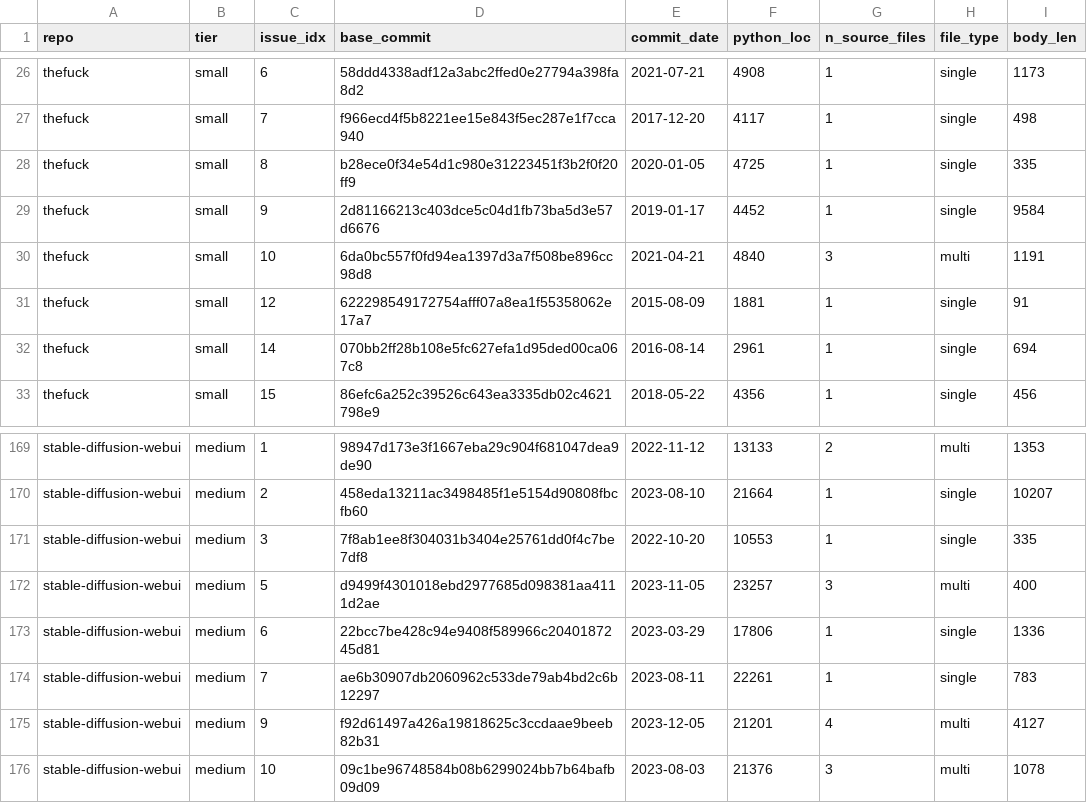
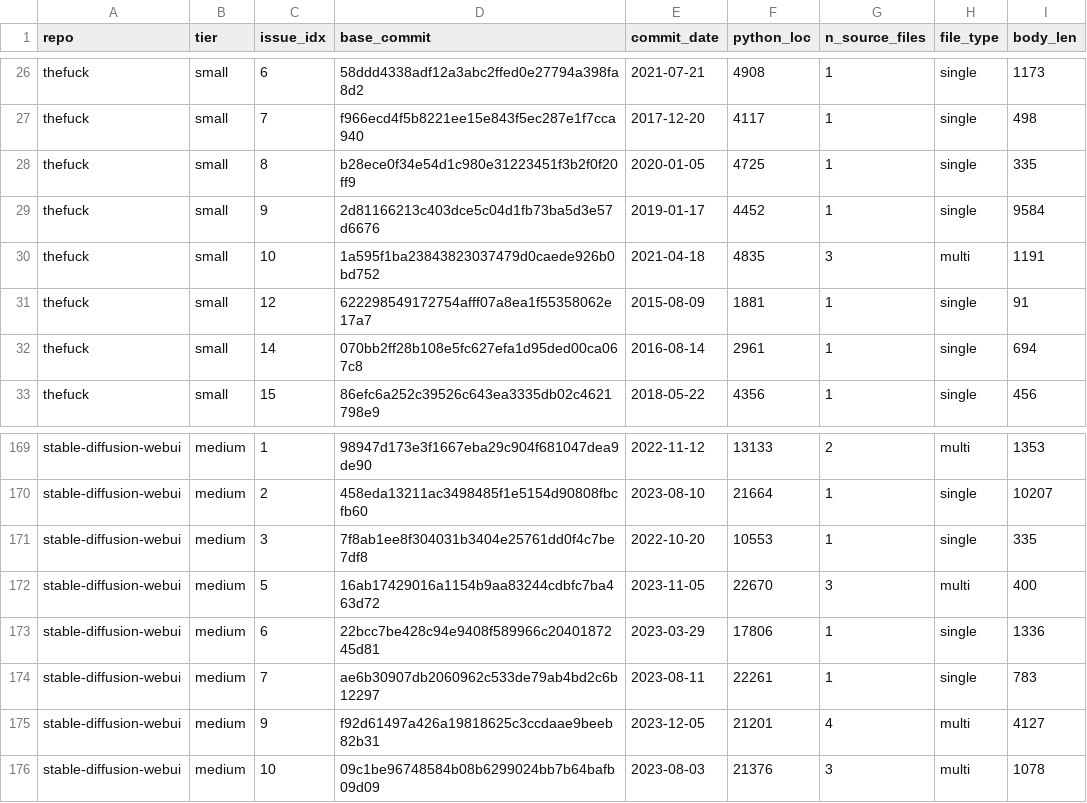
Before and after one commit to alyssablachez/msc-codebase-maps, a CSV file: data/issue_pool_with_loc.csv, drawn as a sheet; only a part is shown, gaps mark what is left out; the diff names each change by its address in the sheet, - before the commit and + after, or states it on an @@ line.

Commit message:
Recompute python_loc/commit_date for the two corrected issues; add --rep to rerun script
python_loc and commit_date for thefuck/10 and stable-diffusion-webui/5 were
still stale (computed at the wrong, fix-commit base_commit) even after the
prior base_commit correction. Recomputed properly by reusing the real
pipeline functions from build_issue_pool_with_loc.py (count_py_loc,
git_ls_tree_all, get_commit_date) against the corrected commits, verified
the GT-files-exist-at-commit filter still passes for both, and confirmed
tier is unaffected (assigned per-repo, not per-issue).

Also caught a second, related slip: thefuck/10's commit_date had been set
to the commit's author date, but the pipeline's actual convention is
committer date (git log --format=%ci) -- this commit's author/committer
dates genuinely differ (rebased a day later). Fixed to match.

Propagated the same corrections to data/issue_pool_with_loc.csv (the
upstream pool issue_selection_final.csv's values were originally copied
from, which had the identical stale base_commit/python_loc), regenerated
data/issue_pool_with_loc_summary.txt's aggregate stats from the corrected
pool, and patched the stale commit hash in data/issue_resampling_results.csv.
Neither of the latter two is read downstream by any script, but corrected
for consistency.

scripts/rerun_corrected_issues.py gains a --rep filter (combinable with
--repo) so the 288-trial re-run can be split across up to 5 worker clones
instead of 2.

```diff
--- a/data/issue_pool_with_loc.csv
+++ b/data/issue_pool_with_loc.csv
-D30 (base_commit): 6da0bc557f0fd94ea1397d3a7f508be896cc98d8
+D30 (base_commit): 1a595f1ba23843823037479d0caede926b0bd752
-E30 (commit_date): 2021-04-21
+E30 (commit_date): 2021-04-18
-F30 (python_loc): 4840
+F30 (python_loc): 4835
-D172 (base_commit): d9499f4301018ebd2977685d098381aa4111d2ae
+D172 (base_commit): 16ab17429016a1154b9aa83244cdbfc7ba463d72
-F172 (python_loc): 23257
+F172 (python_loc): 22670
```
Also changed, not shown: data/issue_resampling_results.csv, data/issue_selection_final.csv, 2 other files.
